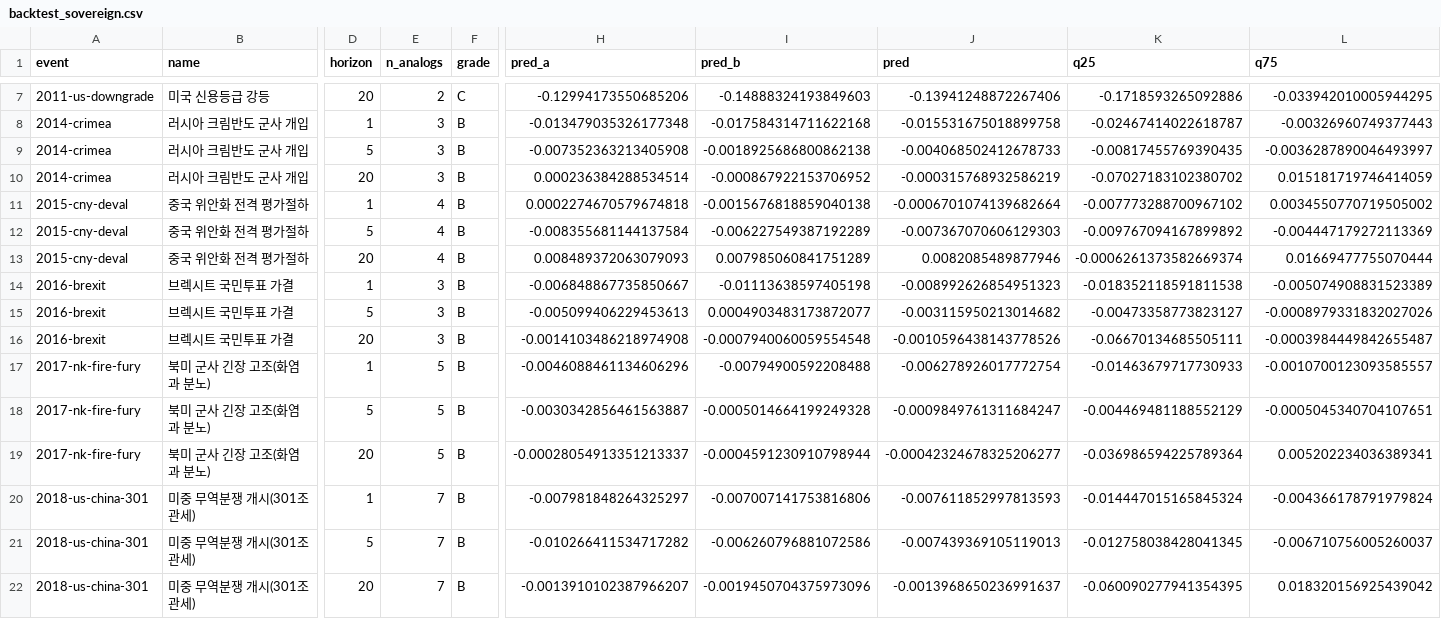
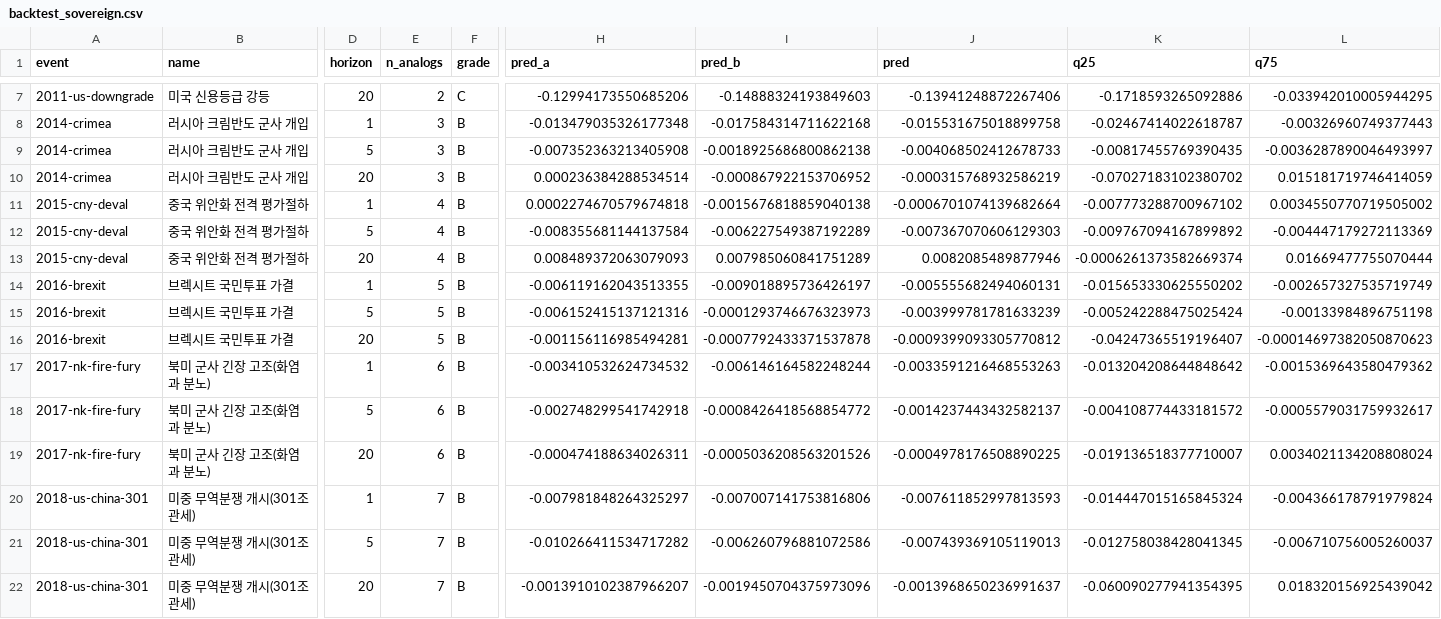
Before and after one commit to oceanstarlight/kr-fund-ai-agent, a CSV file: reports/backtest_sovereign.csv, drawn as a sheet; only a part is shown, gaps mark what is left out; the diff covers the shown part only; the diff names each change by its address in the sheet, - before the commit and + after, or states it on an @@ line.

```diff
--- a/reports/backtest_sovereign.csv
+++ b/reports/backtest_sovereign.csv
-E14:E16 (n_analogs): 3
+E14:E16 (n_analogs): 5
-H14 (pred_a): -0.006848867735850667
+H14 (pred_a): -0.006119162043513355
-I14 (pred_b): -0.01113638597405198
+I14 (pred_b): -0.009018895736426197
-J14 (pred): -0.008992626854951323
+J14 (pred): -0.005555682494060131
-K14 (q25): -0.018352118591811538
+K14 (q25): -0.015653330625550202
-L14 (q75): -0.005074908831523389
+L14 (q75): -0.002657327535719749
-H15 (pred_a): -0.005099406229453613
+H15 (pred_a): -0.006152415137121316
-I15 (pred_b): 0.0004903483173872077
+I15 (pred_b): -0.0001293746676323973
-J15 (pred): -0.003115950213014682
+J15 (pred): -0.003999781781633239
-K15 (q25): -0.00473358773823127
+K15 (q25): -0.005242288475025424
-L15 (q75): -0.0008979331832027026
+L15 (q75): -0.00133984896751198
-H16 (pred_a): -0.0014103486218974908
+H16 (pred_a): -0.001156116985494281
-I16 (pred_b): -0.0007940060059554548
+I16 (pred_b): -0.0007792433371537878
-J16 (pred): -0.0010596438143778526
+J16 (pred): -0.0009399093305770812
-K16 (q25): -0.06670134685505111
+K16 (q25): -0.04247365519196407
-L16 (q75): -0.0003984449842655487
+L16 (q75): -0.00014697382050870623
-E17:E19 (n_analogs): 5
+E17:E19 (n_analogs): 6
-H17 (pred_a): -0.0046088461134606296
+H17 (pred_a): -0.003410532624734532
-I17 (pred_b): -0.00794900592208488
+I17 (pred_b): -0.006146164582248244
-J17 (pred): -0.006278926017772754
+J17 (pred): -0.0033591216468553263
-K17 (q25): -0.01463679717730933
+K17 (q25): -0.013204208644848642
-L17 (q75): -0.0010700123093585557
+L17 (q75): -0.0015369643580479362
-H18 (pred_a): -0.0030342856461563887
+H18 (pred_a): -0.002748299541742918
-I18 (pred_b): -0.0005014664199249328
+I18 (pred_b): -0.0008426418568854772
-J18 (pred): -0.0009849761311684247
+J18 (pred): -0.0014237443432582137
-K18 (q25): -0.004469481188552129
+K18 (q25): -0.004108774433181572
-L18 (q75): -0.0005045340704107651
+L18 (q75): -0.0005579031759932617
-H19 (pred_a): -0.00028054913351213337
+H19 (pred_a): -0.000474188634026311
-I19 (pred_b): -0.0004591230910798944
+I19 (pred_b): -0.0005036208563201526
-J19 (pred): -0.00042324678325206277
+J19 (pred): -0.0004978176508890225
-K19 (q25): -0.036986594225789364
+K19 (q25): -0.019136518377710007
-L19 (q75): 0.005202234036389341
+L19 (q75): 0.0034021134208808024
```
Also changed, not shown: 72 edited cells elsewhere in this file, reports/backtest_balanced.csv, reports/backtest_pension.csv, 13 other files.
